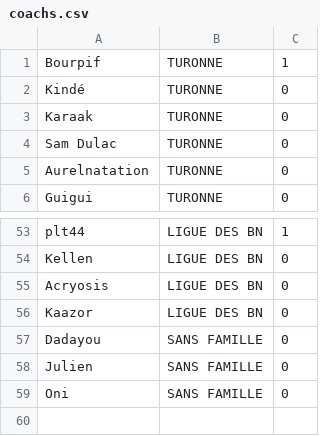
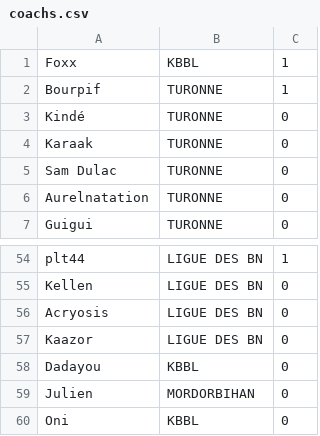
Before and after one commit to BBegouin/korrigan_manager, a CSV file: tournament/datas/coachs.csv, drawn as a sheet; only a part is shown, gaps mark what is left out.

Commit message:
===== dernière modifs ====

```diff
--- a/tournament/datas/coachs.csv
+++ b/tournament/datas/coachs.csv
@@ -1 +1,2 @@
+Foxx;KBBL;1
 Bourpif;TURONNE;1
@@ -56,4 +57,4 @@ Acryosis;LIGUE DES BN;0
 Kaazor;LIGUE DES BN;0
-Dadayou;SANS FAMILLE;0
-Julien;SANS FAMILLE;0
-Oni;SANS FAMILLE;0
+Dadayou;KBBL;0
+Julien;MORDORBIHAN;0
+Oni;KBBL;0
```
